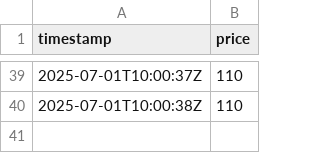
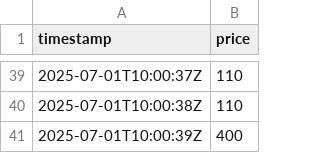
Before and after one commit to luboivanov/stock-trading-app, a CSV file: price_data.csv, drawn as a sheet; only a part is shown, gaps mark what is left out.

Commit message:
csv data updated

```diff
--- a/price_data.csv
+++ b/price_data.csv
@@ -40 +40,2 @@ timestamp,price
 2025-07-01T10:00:38Z,110
+2025-07-01T10:00:39Z,400
```
